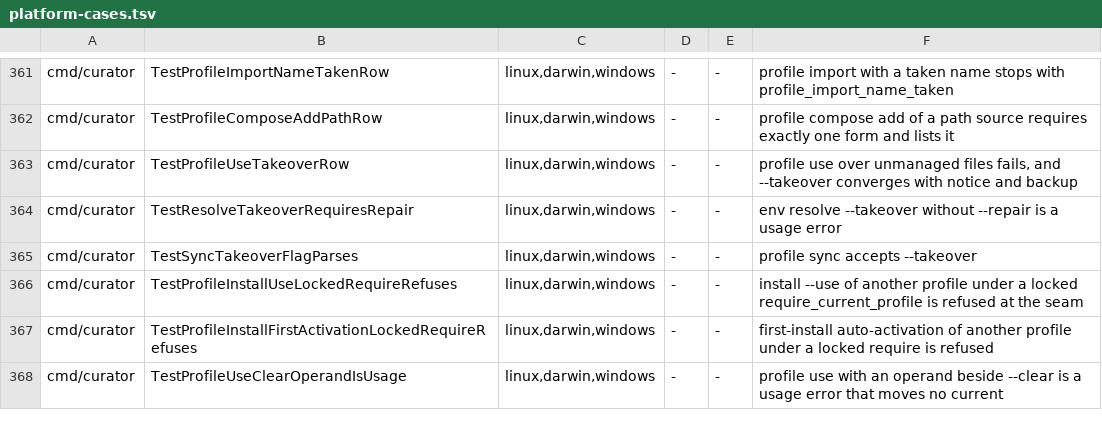
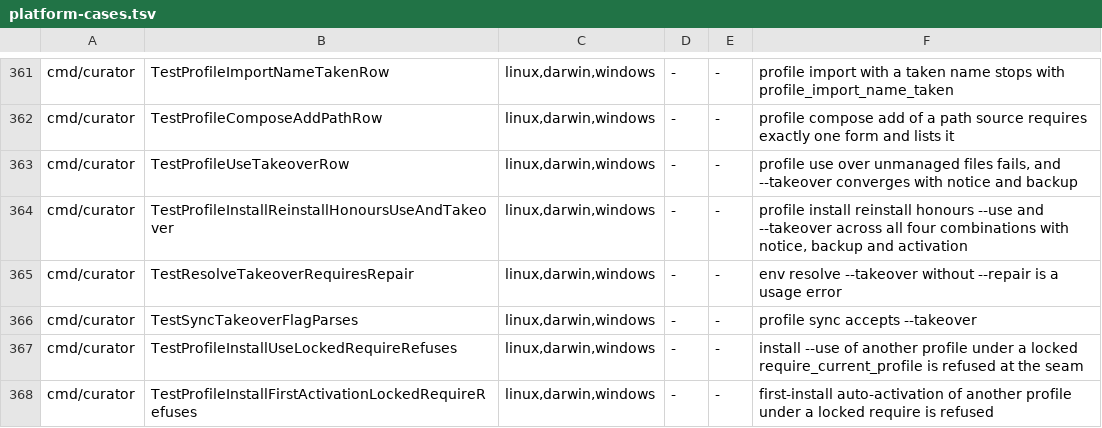
Before and after one commit to relux-works/curator, a TSV file: .github/ci/platform-cases.tsv, drawn as a sheet; only a part is shown, gaps mark what is left out; the shorter side is filled out with more unchanged rows; the diff names each change by its address in the sheet, - before the commit and + after, or states it on an @@ line.

Commit message:
Stage (c) rework C5-M1: reinstall honours --use/--takeover with run()-level combos

```diff
--- a/.github/ci/platform-cases.tsv
+++ b/.github/ci/platform-cases.tsv
+row 364: cmd/curator | TestProfileInstallReinstallHonoursUseAndTakeover | linux,darwin,windows | - | - | profile install reinstall honours --use and --takeover across all four combinations with notice, backup and activation
```
Also changed, not shown: 2 other files.
